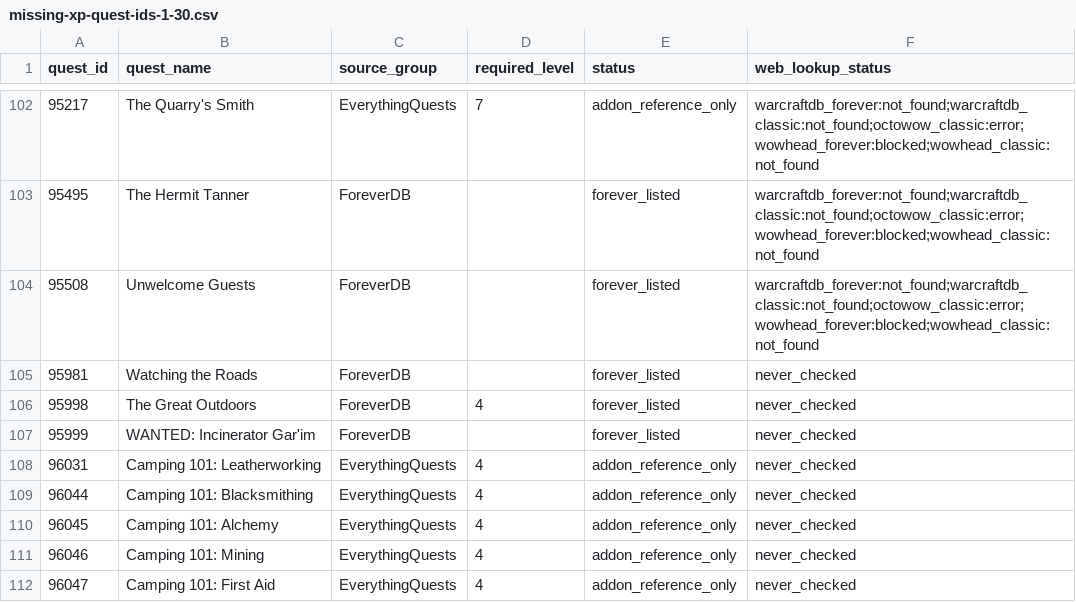
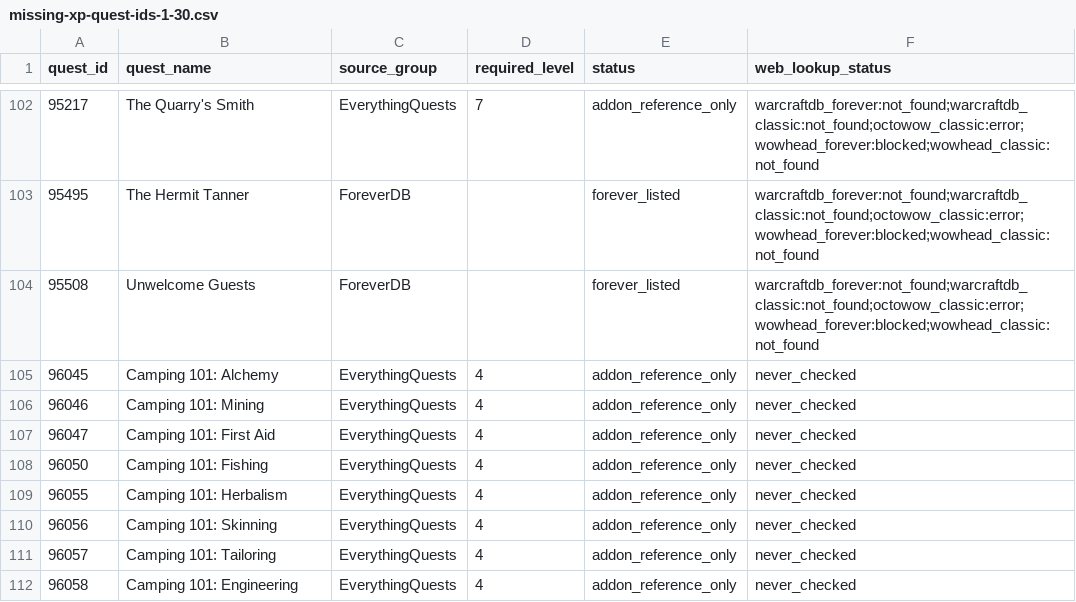
Before and after one commit to Battlefeld/ForeverRoutes, a CSV file: unified/missing-xp-quest-ids-1-30.csv, drawn as a sheet; only a part is shown, gaps mark what is left out; the shorter side is filled out with more unchanged rows; the diff names each change by its address in the sheet, - before the commit and + after, or states it on an @@ line.

```diff
--- a/unified/missing-xp-quest-ids-1-30.csv
+++ b/unified/missing-xp-quest-ids-1-30.csv
-row 105: 95981 | Watching the Roads | ForeverDB |  | forever_listed | never_checked
-row 106: 95998 | The Great Outdoors | ForeverDB | 4 | forever_listed | never_checked
-row 107: 95999 | WANTED: Incinerator Gar'im | ForeverDB |  | forever_listed | never_checked
-row 108: 96031 | Camping 101: Leatherworking | EverythingQuests | 4 | addon_reference_only | never_checked
-row 109: 96044 | Camping 101: Blacksmithing | EverythingQuests | 4 | addon_reference_only | never_checked
```
Also changed, not shown: 5 other files.
